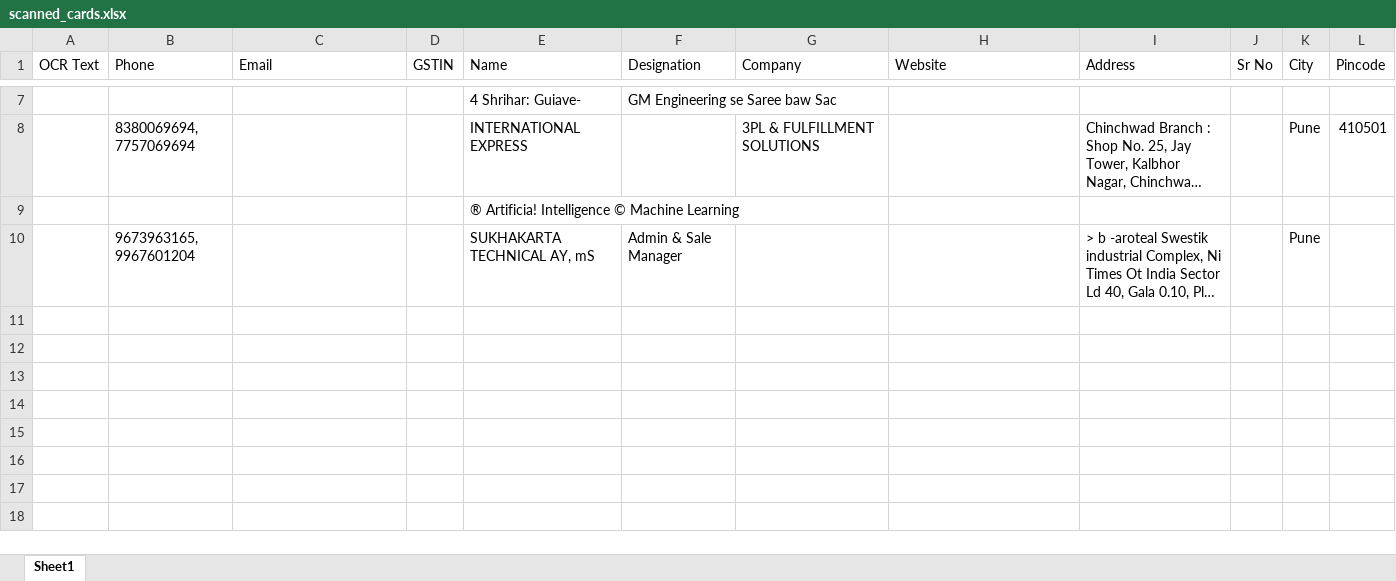
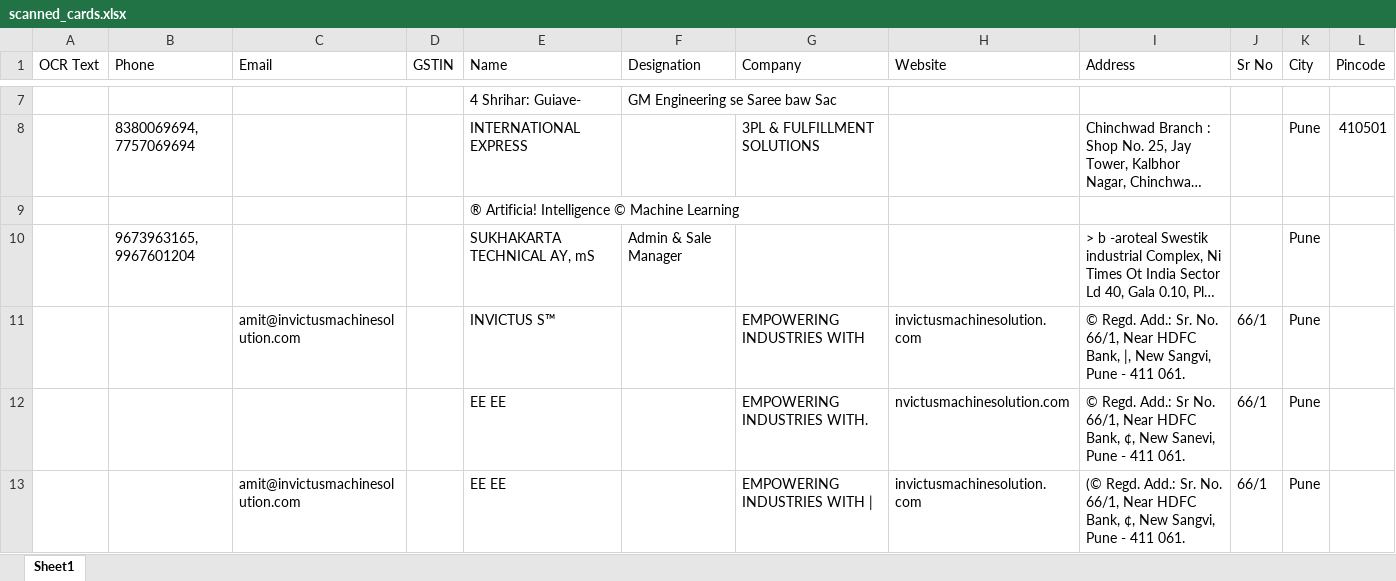
Before and after one commit to Sayalibhor/business-card, an Excel workbook: scanned_cards.xlsx, sheet Sheet1, drawn as a sheet; only a part is shown, gaps mark what is left out; long unchanged cells end in …; values as stored, in another font and other column widths than the file's, no borders; the diff names each change by its address in the sheet, - before the commit and + after, or states it on an @@ line.

Commit message:
Updated OCR website UI and camera

```diff
--- a/scanned_cards.xlsx (sheet Sheet1)
+++ b/scanned_cards.xlsx (sheet Sheet1)
+row 11:  |  | amit@invictusmachinesolution.com |  | INVICTUS S™ |  | EMPOWERING INDUSTRIES WITH | invictusmachinesolution.com | © Regd. Add.: Sr. No. 66/1, Near HDFC Bank, |, New Sangvi, Pune - 411 061. | 66/1 | Pune
+row 12:  |  |  |  | EE EE |  | EMPOWERING INDUSTRIES WITH. | nvictusmachinesolution.com | © Regd. Add.: Sr No. 66/1, Near HDFC Bank, ¢, New Sanevi, Pune - 411 061. | 66/1 | Pune
+row 13:  |  | amit@invictusmachinesolution.com |  | EE EE |  | EMPOWERING INDUSTRIES WITH | | invictusmachinesolution.com | (© Regd. Add.: Sr. No. 66/1, Near HDFC Bank, ¢, New Sangvi, Pune - 411 061. | 66/1 | Pune
```
Also changed, not shown: 6 other files.
